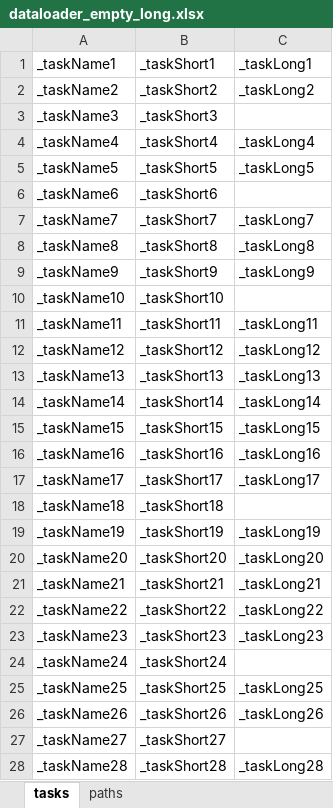
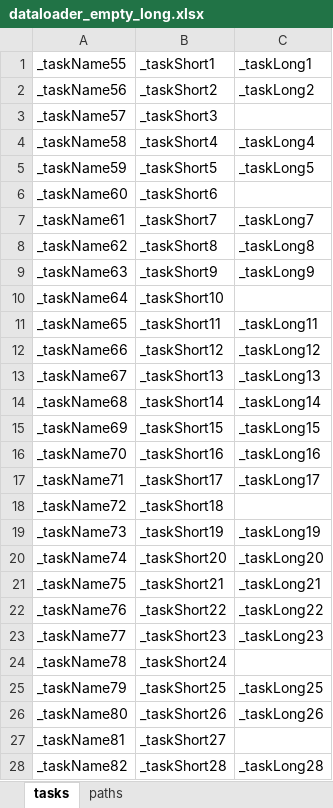
Before and after one commit to FeliciaMarlove/30jr_backend_REST_API, an Excel workbook: src/main/resources/dataloader_empty_long.xlsx, sheet tasks, drawn as a sheet; only a part is shown; values as stored, in another font and other column widths than the file's, no borders; the diff covers the shown part only; the diff names each change by its address in the sheet, - before the commit and + after, or states it on an @@ line.

Commit message:
Fixes on ExcelDataLoader

```diff
--- a/src/main/resources/dataloader_empty_long.xlsx (sheet tasks)
+++ b/src/main/resources/dataloader_empty_long.xlsx (sheet tasks)
-A1: _taskName1
+A1: _taskName55
-A2: _taskName2
+A2: _taskName56
-A3: _taskName3
+A3: _taskName57
-A4: _taskName4
+A4: _taskName58
-A5: _taskName5
+A5: _taskName59
-A6: _taskName6
+A6: _taskName60
-A7: _taskName7
+A7: _taskName61
-A8: _taskName8
+A8: _taskName62
-A9: _taskName9
+A9: _taskName63
-A10: _taskName10
+A10: _taskName64
-A11: _taskName11
+A11: _taskName65
-A12: _taskName12
+A12: _taskName66
-A13: _taskName13
+A13: _taskName67
-A14: _taskName14
+A14: _taskName68
-A15: _taskName15
+A15: _taskName69
-A16: _taskName16
+A16: _taskName70
-A17: _taskName17
+A17: _taskName71
-A18: _taskName18
+A18: _taskName72
-A19: _taskName19
+A19: _taskName73
-A20: _taskName20
+A20: _taskName74
-A21: _taskName21
+A21: _taskName75
-A22: _taskName22
+A22: _taskName76
-A23: _taskName23
+A23: _taskName77
-A24: _taskName24
+A24: _taskName78
-A25: _taskName25
+A25: _taskName79
-A26: _taskName26
+A26: _taskName80
-A27: _taskName27
+A27: _taskName81
-A28: _taskName28
+A28: _taskName82
```
Also changed, not shown: 2 edited cells elsewhere in this sheet, sheet paths, 2 other files.
